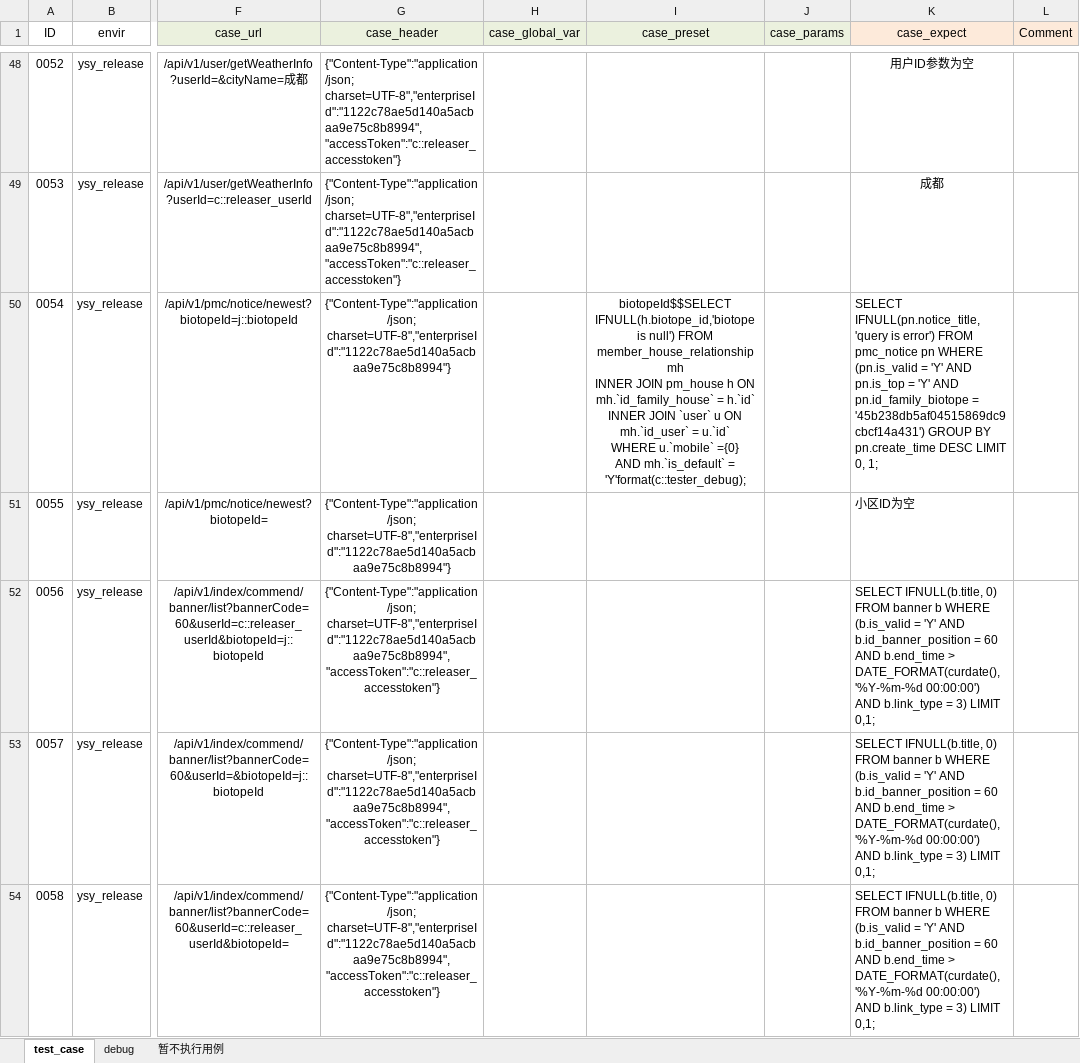
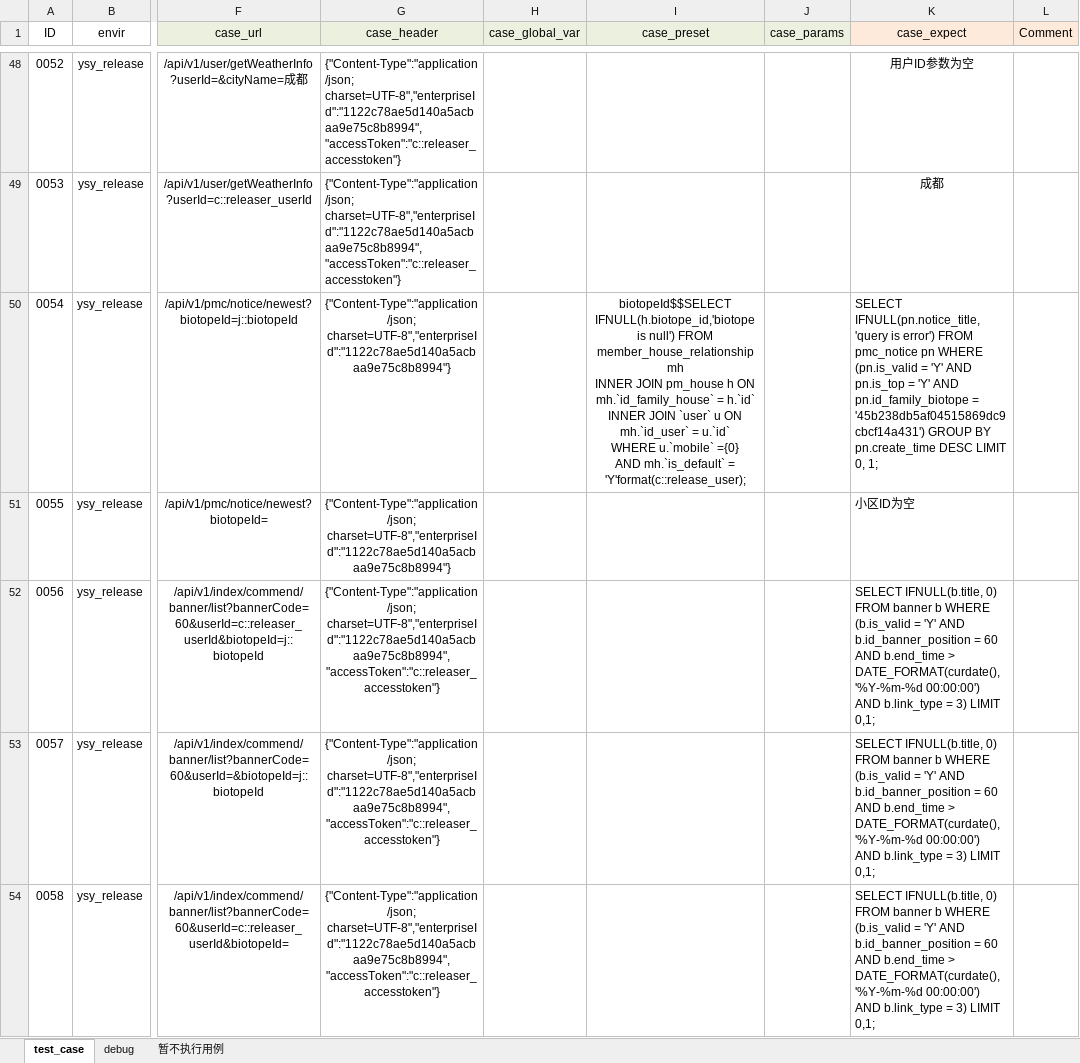
Before and after one commit to Alwinwenzhe/Api_automation, an Excel workbook: Conf/接口示例.xlsx, sheet test_case, drawn as a sheet; only a part is shown, gaps mark what is left out; values as stored, in another font and other column widths than the file's, no borders; the diff covers the shown part only; the diff names each change by its address in the sheet, - before the commit and + after, or states it on an @@ line.

```diff
--- a/Conf/接口示例.xlsx (sheet test_case)
+++ b/Conf/接口示例.xlsx (sheet test_case)
-I50 (case_preset): …mh.`is_default` = 'Y'format(c::tester_debug);
+I50 (case_preset): …mh.`is_default` = 'Y'format(c::release_user);
```
Also changed, not shown: 3 added rows and 16 edited cells elsewhere in this sheet, sheet debug, 8 other files.
